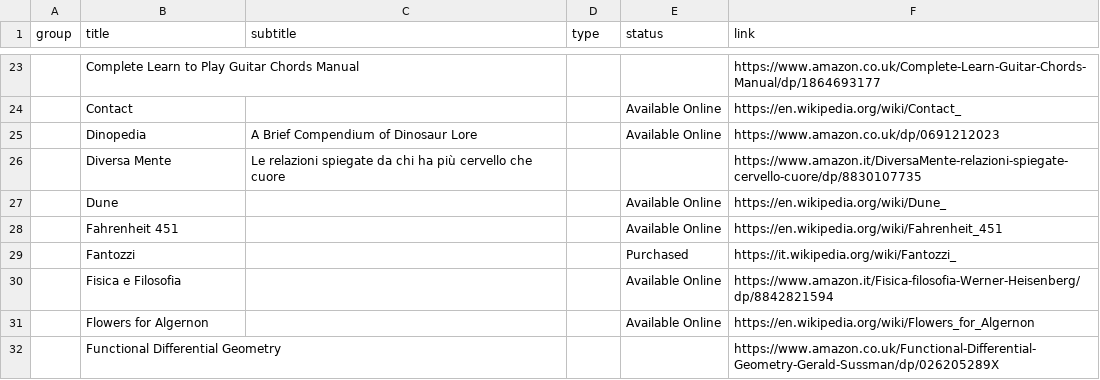
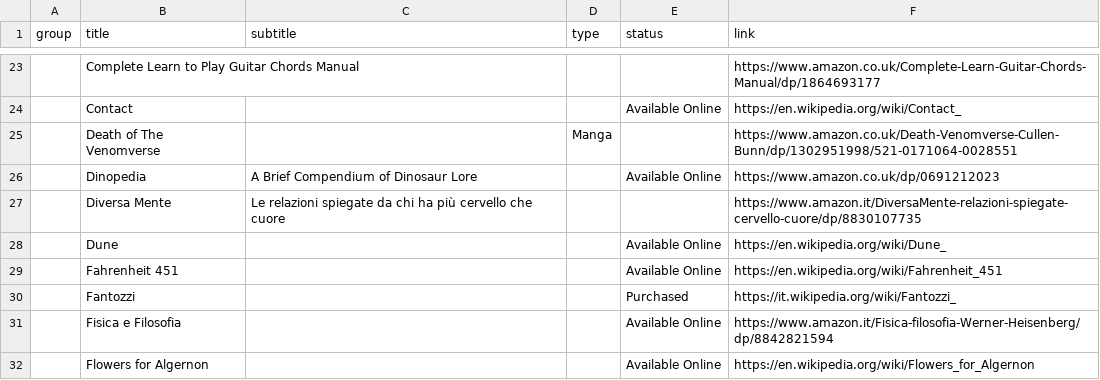
Before and after one commit to benkio/benkio.github.io, a CSV file: data/wantedBooks.csv, drawn as a sheet; only a part is shown, gaps mark what is left out; the shorter side is filled out with more unchanged rows; the diff names each change by its address in the sheet, - before the commit and + after, or states it on an @@ line.

Commit message:
➕ `Death of The Venomverse`

```diff
--- a/data/wantedBooks.csv
+++ b/data/wantedBooks.csv
+row 25:  | Death of The Venomverse |  | Manga |  | https://www.amazon.co.uk/Death-Venomverse-Cullen-Bunn/dp/1302951998/521-0171064-0028551
```
Also changed, not shown: 1 other file.
